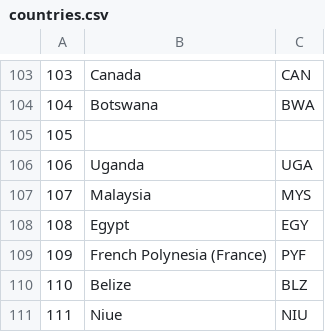
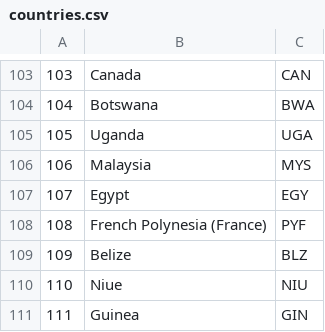
Before and after one commit to mtzig/cs257, a CSV file: webapp/raw_data/countries.csv, drawn as a sheet; only a part is shown, gaps mark what is left out; the shorter side is filled out with more unchanged rows; removed rows and columns are numbered as before the commit, all else as after; the diff names each change by its address in the sheet, - before the commit and + after, or states it on an @@ line.

```diff
--- a/webapp/raw_data/countries.csv
+++ b/webapp/raw_data/countries.csv
-row 105: 105
@@ column A renumbered from row 105 down @@
```
Also changed, not shown: webapp/raw_data/data.csv, webapp/raw_data/languages.csv, 1 other file.
